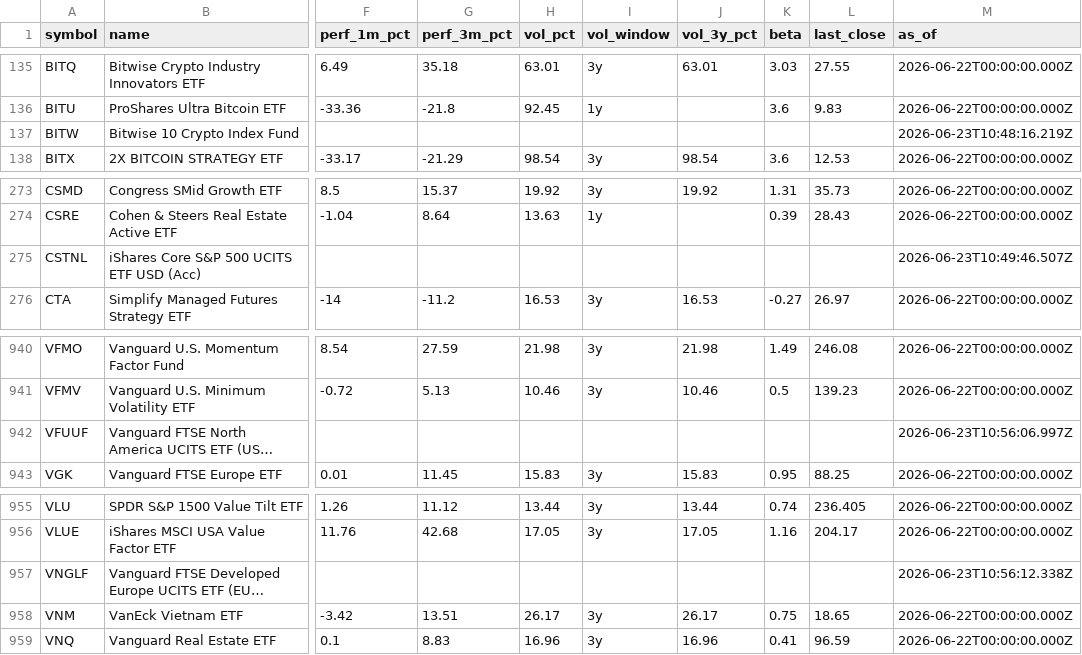
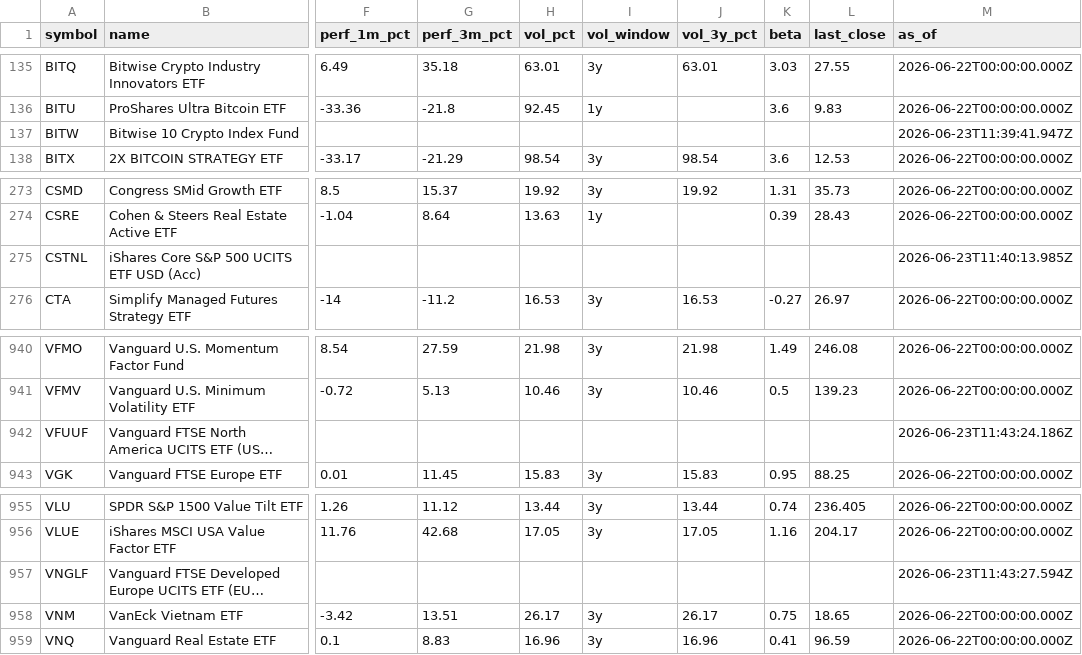
Before and after one commit to Bencode92/stock-analysis-platform, a CSV file: data/daily_metrics_etfs.csv, drawn as a sheet; only a part is shown, gaps mark what is left out; long unchanged cells end in …; the diff names each change by its address in the sheet, - before the commit and + after, or states it on an @@ line.

```diff
--- a/data/daily_metrics_etfs.csv
+++ b/data/daily_metrics_etfs.csv
-M137 (as_of): 2026-06-23T10:48:16.219Z
+M137 (as_of): 2026-06-23T11:39:41.947Z
-M275 (as_of): 2026-06-23T10:49:46.507Z
+M275 (as_of): 2026-06-23T11:40:13.985Z
-M942 (as_of): 2026-06-23T10:56:06.997Z
+M942 (as_of): 2026-06-23T11:43:24.186Z
-M957 (as_of): 2026-06-23T10:56:12.338Z
+M957 (as_of): 2026-06-23T11:43:27.594Z
```
Also changed, not shown: 5 other files.
